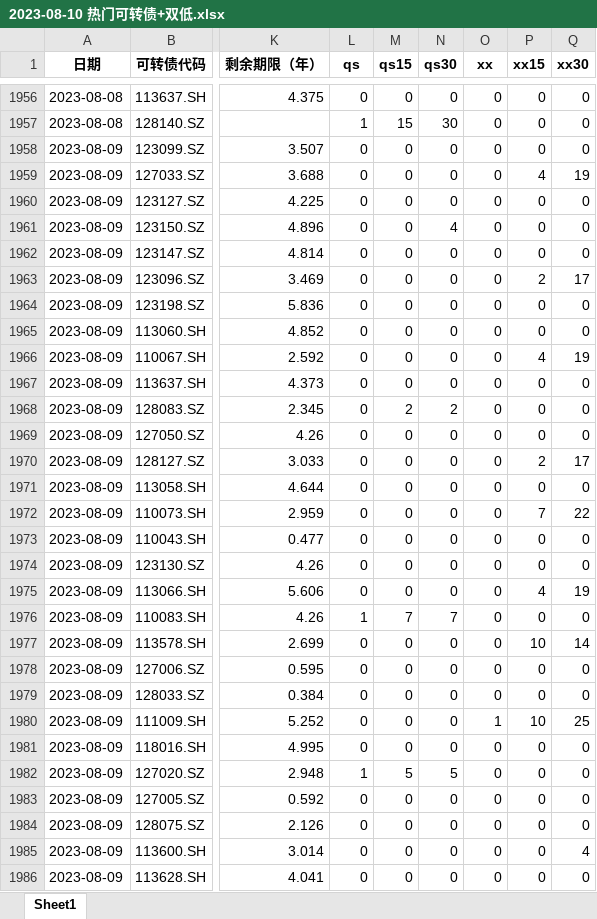
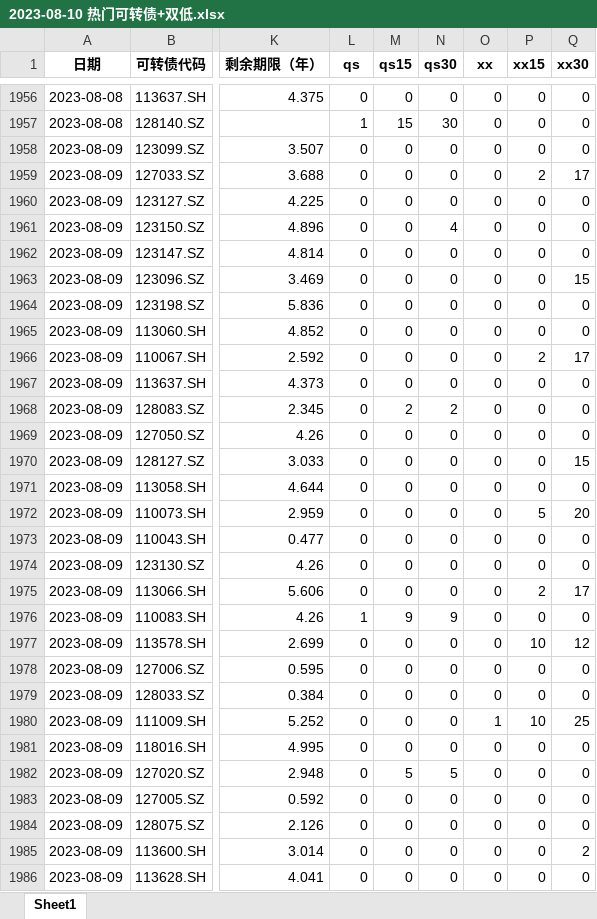
Before and after one commit to Big-ZhangCG/DB_FROM_20230811, an Excel workbook: mywork_ByZCG/2023-08-10 热门可转债+双低.xlsx, sheet Sheet1, drawn as a sheet; only a part is shown, gaps mark what is left out; values as stored, in another font and other column widths than the file's, no borders; the diff covers the shown part only; the diff names each change by its address in the sheet, - before the commit and + after, or states it on an @@ line.

```diff
--- a/mywork_ByZCG/2023-08-10 热门可转债+双低.xlsx (sheet Sheet1)
+++ b/mywork_ByZCG/2023-08-10 热门可转债+双低.xlsx (sheet Sheet1)
-P1959 (xx15): 4
+P1959 (xx15): 2
-Q1959 (xx30): 19
+Q1959 (xx30): 17
-P1963 (xx15): 2
+P1963 (xx15): 0
-Q1963 (xx30): 17
+Q1963 (xx30): 15
-P1966 (xx15): 4
+P1966 (xx15): 2
-Q1966 (xx30): 19
+Q1966 (xx30): 17
-P1970 (xx15): 2
+P1970 (xx15): 0
-Q1970 (xx30): 17
+Q1970 (xx30): 15
-P1972 (xx15): 7
+P1972 (xx15): 5
-Q1972 (xx30): 22
+Q1972 (xx30): 20
-P1975 (xx15): 4
+P1975 (xx15): 2
-Q1975 (xx30): 19
+Q1975 (xx30): 17
-M1976 (qs15): 7
+M1976 (qs15): 9
-N1976 (qs30): 7
+N1976 (qs30): 9
-Q1977 (xx30): 14
+Q1977 (xx30): 12
-L1982 (qs): 1
+L1982 (qs): 0
-Q1985 (xx30): 4
+Q1985 (xx30): 2
```
Also changed, not shown: 30 edited cells elsewhere in this sheet, mywork_ByZCG/2023-08-10 热门可转债+双低(只有今天的数据).xlsx, mywork_ByZCG/pre_data_for_backtest/热门可转债+低价程度（全量数据DTBS，用于回测）.xlsx, 8 other files.
